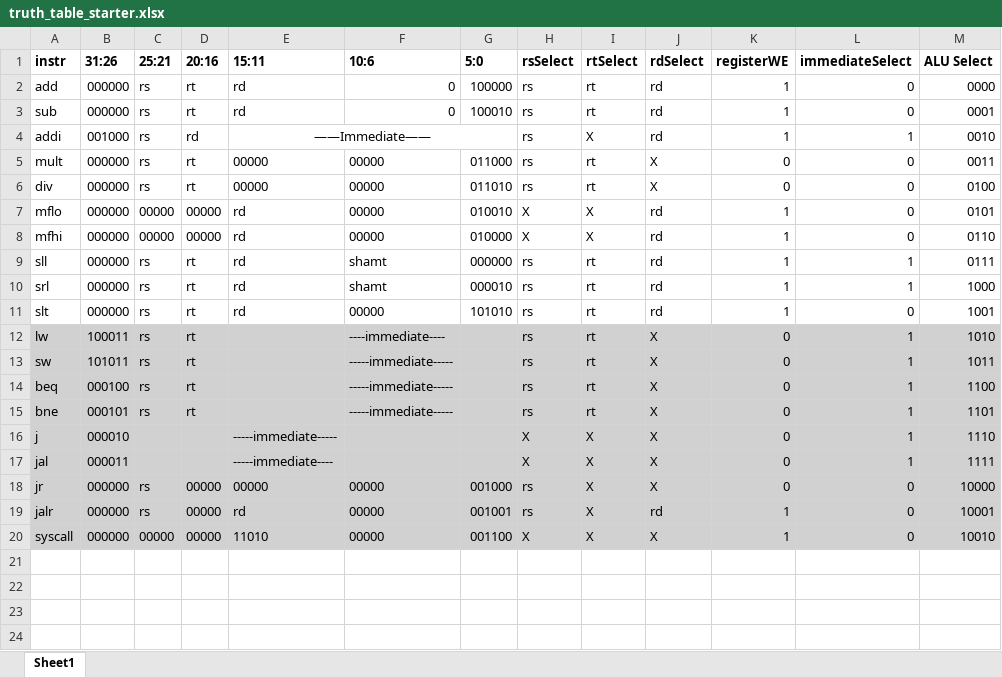
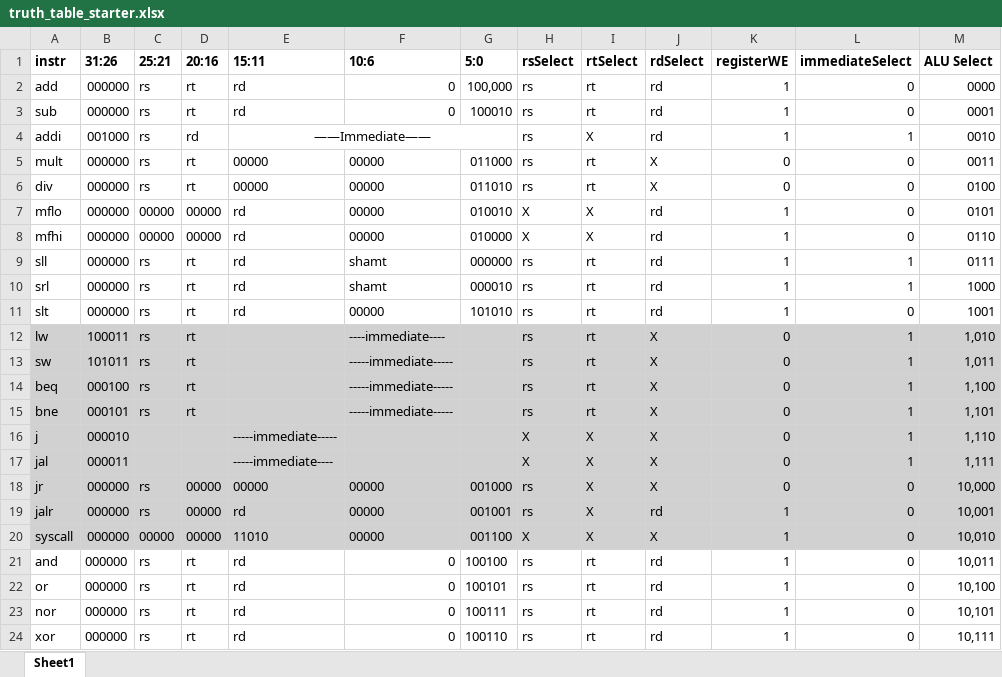
Before and after one commit to ellenchart/CMSC301_Project, an Excel workbook: Project/Project_Checkpoint_2/truth_table_starter.xlsx, sheet Sheet1, drawn as a sheet; values as stored, in another font and other column widths than the file's, no borders; the diff names each change by its address in the sheet, - before the commit and + after, or states it on an @@ line.

Commit message:
Updated Spreadsheet

```diff
--- a/Project/Project_Checkpoint_2/truth_table_starter.xlsx (sheet Sheet1)
+++ b/Project/Project_Checkpoint_2/truth_table_starter.xlsx (sheet Sheet1)
-G2 (5:0): 100000
+G2 (5:0): 100,000
-M12 (ALU Select): 1010
+M12 (ALU Select): 1,010
-M13 (ALU Select): 1011
+M13 (ALU Select): 1,011
-M14 (ALU Select): 1100
+M14 (ALU Select): 1,100
-M15 (ALU Select): 1101
+M15 (ALU Select): 1,101
-M16 (ALU Select): 1110
+M16 (ALU Select): 1,110
-M17 (ALU Select): 1111
+M17 (ALU Select): 1,111
-M18 (ALU Select): 10000
+M18 (ALU Select): 10,000
-M19 (ALU Select): 10001
+M19 (ALU Select): 10,001
-M20 (ALU Select): 10010
+M20 (ALU Select): 10,010
+row 21: and | 000000 | rs | rt | rd | 0 | 100100 | rs | rt | rd | 1 | 0 | 10,011
+row 22: or | 000000 | rs | rt | rd | 0 | 100101 | rs | rt | rd | 1 | 0 | 10,100
+row 23: nor | 000000 | rs | rt | rd | 0 | 100111 | rs | rt | rd | 1 | 0 | 10,101
+row 24: xor | 000000 | rs | rt | rd | 0 | 100110 | rs | rt | rd | 1 | 0 | 10,111
```
